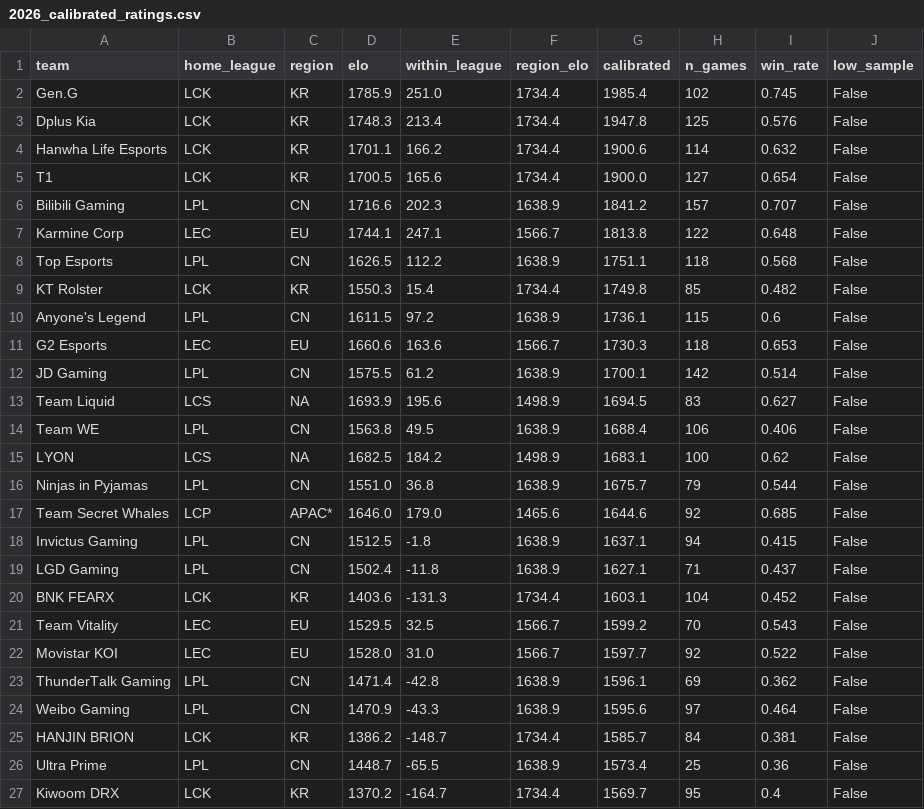
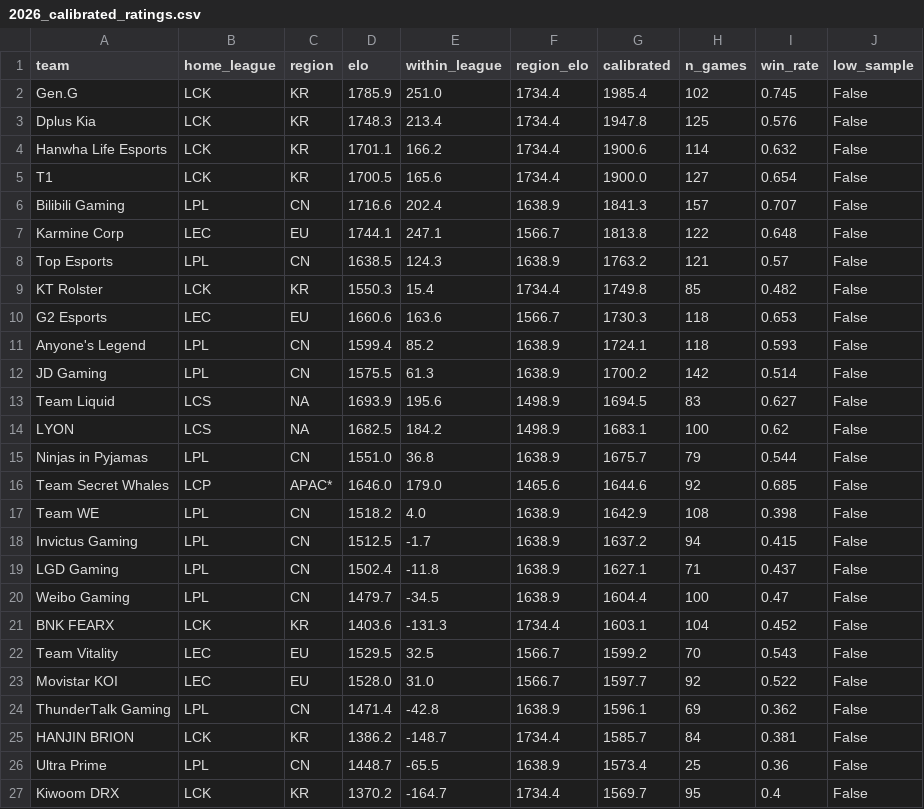
Before and after one commit to zackaids/league-predictor, a CSV file: data/processed/2026_calibrated_ratings.csv, drawn as a sheet; only a part is shown; the diff covers the shown part only.

```diff
--- a/data/processed/2026_calibrated_ratings.csv
+++ b/data/processed/2026_calibrated_ratings.csv
@@ -5,11 +5,10 @@ Hanwha Life Esports,LCK,KR,1701.1,166.2,1734.4,1900.6,114,0.632,False
 T1,LCK,KR,1700.5,165.6,1734.4,1900.0,127,0.654,False
-Bilibili Gaming,LPL,CN,1716.6,202.3,1638.9,1841.2,157,0.707,False
+Bilibili Gaming,LPL,CN,1716.6,202.4,1638.9,1841.3,157,0.707,False
 Karmine Corp,LEC,EU,1744.1,247.1,1566.7,1813.8,122,0.648,False
-Top Esports,LPL,CN,1626.5,112.2,1638.9,1751.1,118,0.568,False
+Top Esports,LPL,CN,1638.5,124.3,1638.9,1763.2,121,0.57,False
 KT Rolster,LCK,KR,1550.3,15.4,1734.4,1749.8,85,0.482,False
-Anyone's Legend,LPL,CN,1611.5,97.2,1638.9,1736.1,115,0.6,False
 G2 Esports,LEC,EU,1660.6,163.6,1566.7,1730.3,118,0.653,False
-JD Gaming,LPL,CN,1575.5,61.2,1638.9,1700.1,142,0.514,False
+Anyone's Legend,LPL,CN,1599.4,85.2,1638.9,1724.1,118,0.593,False
+JD Gaming,LPL,CN,1575.5,61.3,1638.9,1700.2,142,0.514,False
 Team Liquid,LCS,NA,1693.9,195.6,1498.9,1694.5,83,0.627,False
-Team WE,LPL,CN,1563.8,49.5,1638.9,1688.4,106,0.406,False
 LYON,LCS,NA,1682.5,184.2,1498.9,1683.1,100,0.62,False
@@ -17,4 +16,6 @@ Ninjas in Pyjamas,LPL,CN,1551.0,36.8,1638.9,1675.7,79,0.544,False
 Team Secret Whales,LCP,APAC*,1646.0,179.0,1465.6,1644.6,92,0.685,False
-Invictus Gaming,LPL,CN,1512.5,-1.8,1638.9,1637.1,94,0.415,False
+Team WE,LPL,CN,1518.2,4.0,1638.9,1642.9,108,0.398,False
+Invictus Gaming,LPL,CN,1512.5,-1.7,1638.9,1637.2,94,0.415,False
 LGD Gaming,LPL,CN,1502.4,-11.8,1638.9,1627.1,71,0.437,False
+Weibo Gaming,LPL,CN,1479.7,-34.5,1638.9,1604.4,100,0.47,False
 BNK FEARX,LCK,KR,1403.6,-131.3,1734.4,1603.1,104,0.452,False
@@ -23,3 +24,2 @@ Movistar KOI,LEC,EU,1528.0,31.0,1566.7,1597.7,92,0.522,False
 ThunderTalk Gaming,LPL,CN,1471.4,-42.8,1638.9,1596.1,69,0.362,False
-Weibo Gaming,LPL,CN,1470.9,-43.3,1638.9,1595.6,97,0.464,False
 HANJIN BRION,LCK,KR,1386.2,-148.7,1734.4,1585.7,84,0.381,False
```
Also changed, not shown: 2 added rows and 2 removed rows elsewhere in this file, data/processed/2026_team_elo.csv, data/processed/2026_worlds_title_odds.csv, 5 other files.
